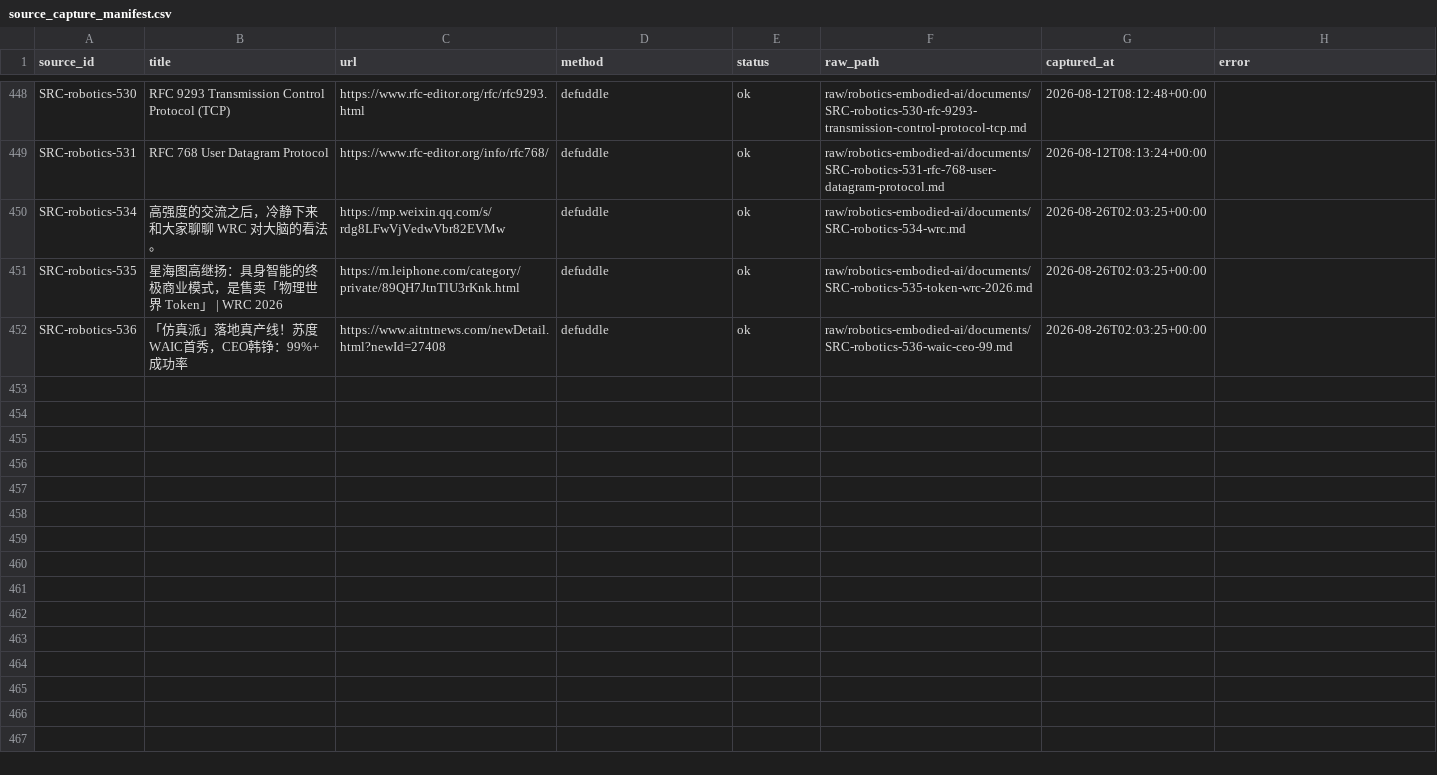
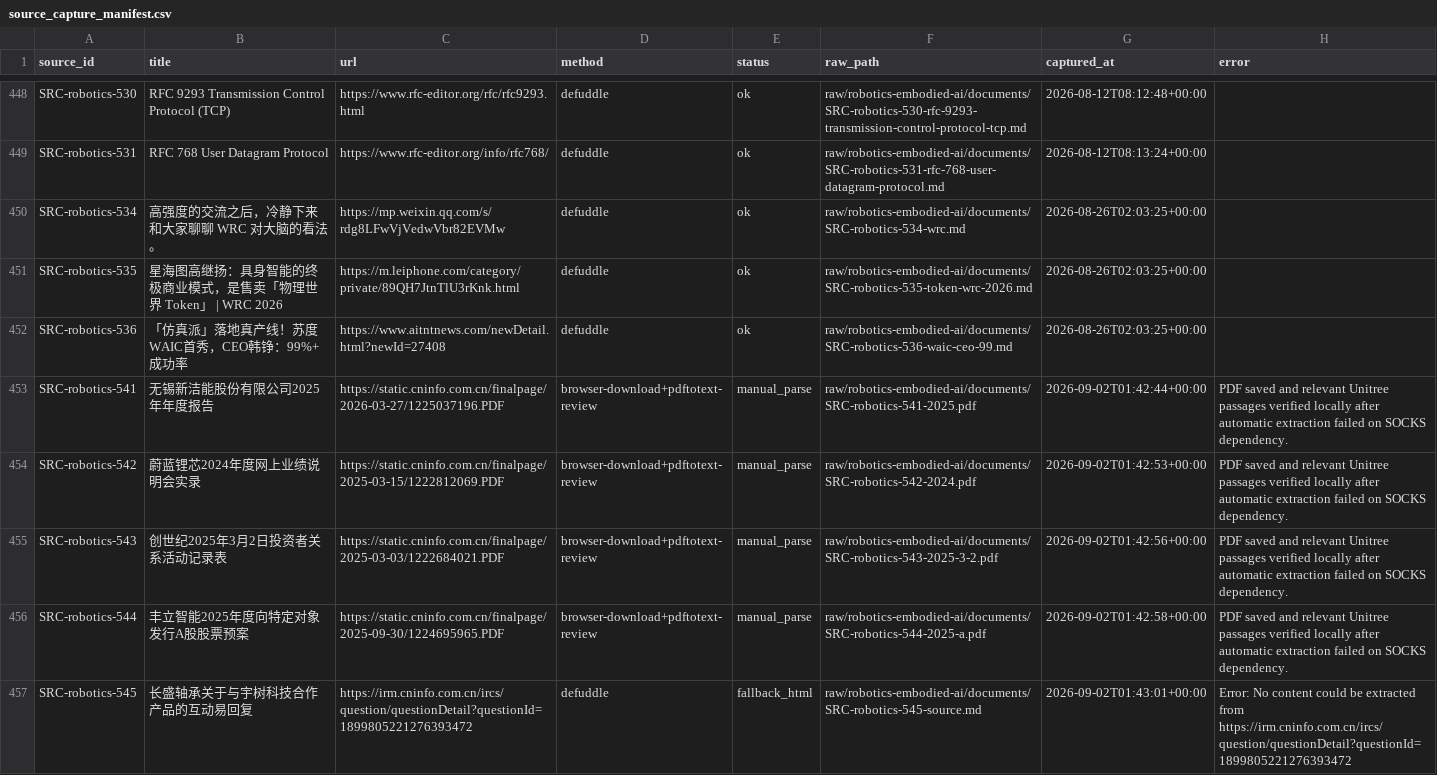
Before and after one commit to terryma2024/industry_analysis, a CSV file: raw/robotics-embodied-ai/documents/source_capture_manifest.csv, drawn as a sheet; only a part is shown, gaps mark what is left out; the diff covers the shown part only; the diff names each change by its address in the sheet, - before the commit and + after, or states it on an @@ line.

Commit message:
Document Unitree listed supply-chain company research

```diff
--- a/raw/robotics-embodied-ai/documents/source_capture_manifest.csv
+++ b/raw/robotics-embodied-ai/documents/source_capture_manifest.csv
+row 453: SRC-robotics-541 | 无锡新洁能股份有限公司2025年年度报告 | https://static.cninfo.com.cn/finalpage/2026-03-27/1225037196.PDF | browser-download+pdftotext-review | manual_parse | raw/robotics-embodied-ai/documents/SRC-robotics-541-2025.pdf | 2026-09-02T01:42:44+00:00 | PDF saved and relevant Unitree passages verified locally after automatic extraction failed on SOCKS dependency.
+row 454: SRC-robotics-542 | 蔚蓝锂芯2024年度网上业绩说明会实录 | https://static.cninfo.com.cn/finalpage/2025-03-15/1222812069.PDF | browser-download+pdftotext-review | manual_parse | raw/robotics-embodied-ai/documents/SRC-robotics-542-2024.pdf | 2026-09-02T01:42:53+00:00 | PDF saved and relevant Unitree passages verified locally after automatic extraction failed on SOCKS dependency.
+row 455: SRC-robotics-543 | 创世纪2025年3月2日投资者关系活动记录表 | https://static.cninfo.com.cn/finalpage/2025-03-03/1222684021.PDF | browser-download+pdftotext-review | manual_parse | raw/robotics-embodied-ai/documents/SRC-robotics-543-2025-3-2.pdf | 2026-09-02T01:42:56+00:00 | PDF saved and relevant Unitree passages verified locally after automatic extraction failed on SOCKS dependency.
+row 456: SRC-robotics-544 | 丰立智能2025年度向特定对象发行A股股票预案 | https://static.cninfo.com.cn/finalpage/2025-09-30/1224695965.PDF | browser-download+pdftotext-review | manual_parse | raw/robotics-embodied-ai/documents/SRC-robotics-544-2025-a.pdf | 2026-09-02T01:42:58+00:00 | PDF saved and relevant Unitree passages verified locally after automatic extraction failed on SOCKS dependency.
+row 457: SRC-robotics-545 | 长盛轴承关于与宇树科技合作产品的互动易回复 | https://irm.cninfo.com.cn/ircs/question/questionDetail?questionId=1899805221276393472 | defuddle | fallback_html | raw/robotics-embodied-ai/documents/SRC-robotics-545-source.md | 2026-09-02T01:43:01+00:00 | Error: No content could be extracted from https://irm.cninfo.com.cn/ircs/question/questionDetail?questionId=1899805221276393472
```
Also changed, not shown: 5 added rows elsewhere in this file, knowledge/robotics-embodied-ai/sources.csv, 16 other files.
